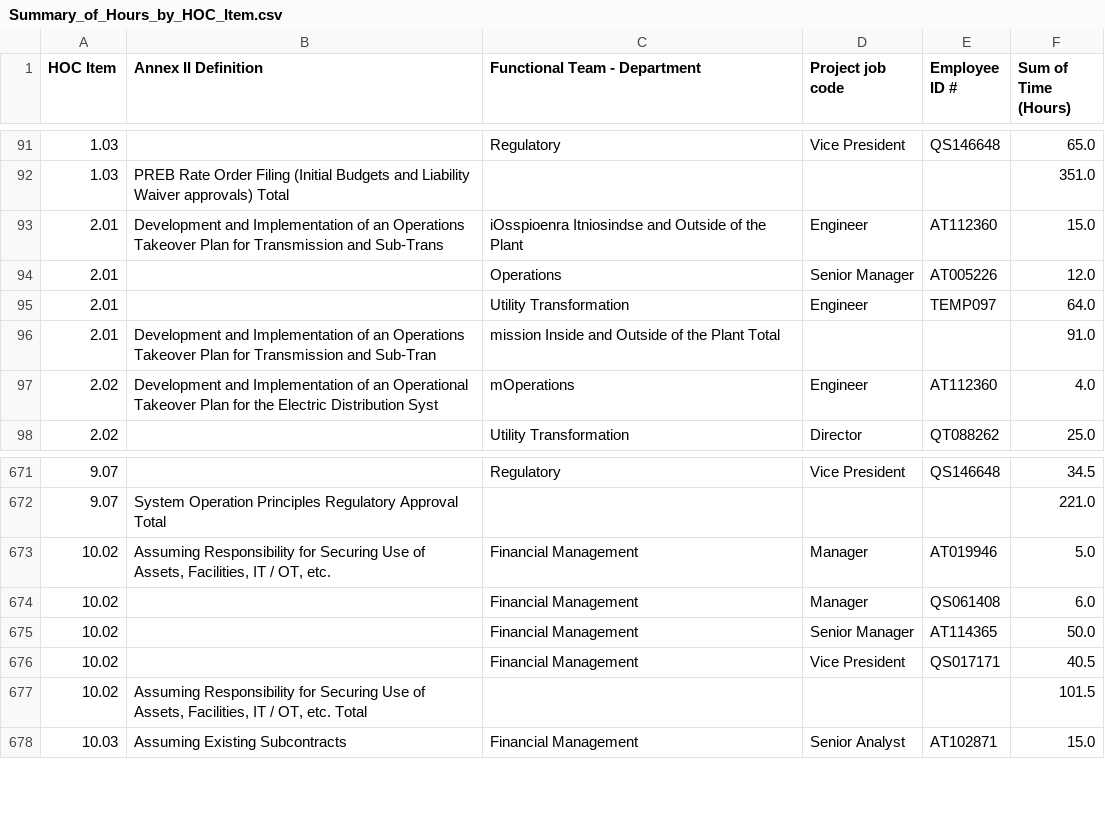
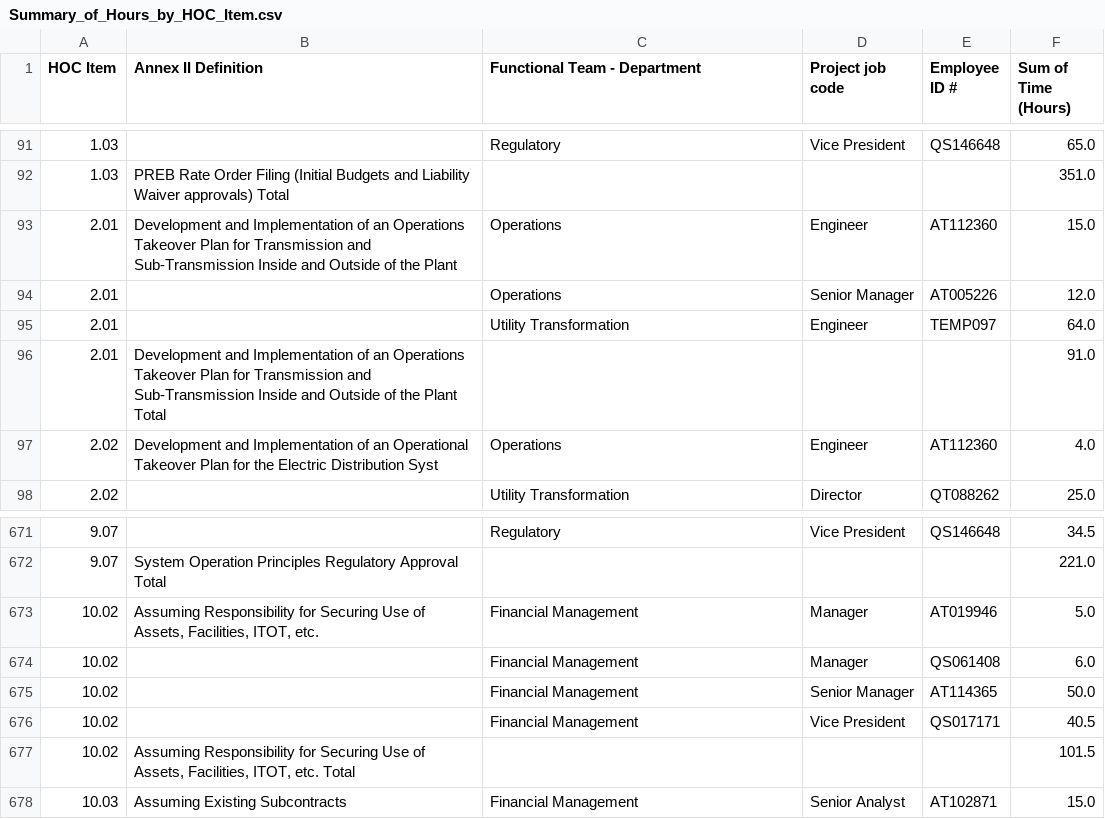
Before and after one commit to sacundim/Datos_LUMA, a CSV file: datos/2021-05/Summary_of_Hours_by_HOC_Item.csv, drawn as a sheet; only a part is shown, gaps mark what is left out.

```diff
--- a/datos/2021-05/Summary_of_Hours_by_HOC_Item.csv
+++ b/datos/2021-05/Summary_of_Hours_by_HOC_Item.csv
@@ -92,7 +92,7 @@ HOC Item,Annex II Definition,Functional Team - Department,Project job code,Emplo
 1.03,PREB Rate Order Filing (Initial Budgets and Liability Waiver approvals) Total,,,,351.0
-2.01,Development and Implementation of an Operations Takeover Plan for Transmission and Sub-Trans,iOsspioenra Itniosindse and Outside of the Plant,Engineer,AT112360,15.0
+2.01,Development and Implementation of an Operations Takeover Plan for Transmission and Sub-Transmission Inside and Outside of the Plant,Operations,Engineer,AT112360,15.0
 2.01,,Operations,Senior Manager,AT005226,12.0
 2.01,,Utility Transformation,Engineer,TEMP097,64.0
-2.01,Development and Implementation of an Operations Takeover Plan for Transmission and Sub-Tran,mission Inside and Outside of the Plant Total,,,91.0
-2.02,Development and Implementation of an Operational Takeover Plan for the Electric Distribution Syst,mOperations,Engineer,AT112360,4.0
+2.01,Development and Implementation of an Operations Takeover Plan for Transmission and Sub-Transmission Inside and Outside of the Plant Total,,,,91.0
+2.02,Development and Implementation of an Operational Takeover Plan for the Electric Distribution Syst,Operations,Engineer,AT112360,4.0
 2.02,,Utility Transformation,Director,QT088262,25.0
@@ -672,3 +672,3 @@ HOC Item,Annex II Definition,Functional Team - Department,Project job code,Emplo
 9.07,System Operation Principles Regulatory Approval Total,,,,221.0
-10.02,"Assuming Responsibility for Securing Use of Assets, Facilities, IT / OT, etc.",Financial Management,Manager,AT019946,5.0
+10.02,"Assuming Responsibility for Securing Use of Assets, Facilities, ITOT, etc.",Financial Management,Manager,AT019946,5.0
 10.02,,Financial Management,Manager,QS061408,6.0
@@ -676,3 +676,3 @@ HOC Item,Annex II Definition,Functional Team - Department,Project job code,Emplo
 10.02,,Financial Management,Vice President,QS017171,40.5
-10.02,"Assuming Responsibility for Securing Use of Assets, Facilities, IT / OT, etc. Total",,,,101.5
+10.02,"Assuming Responsibility for Securing Use of Assets, Facilities, ITOT, etc. Total",,,,101.5
 10.03,Assuming Existing Subcontracts,Financial Management,Senior Analyst,AT102871,15.0
```
Also changed, not shown: datos/2021-05/Summary_of_Hours_by_HOC_Item_previous_months.csv.
